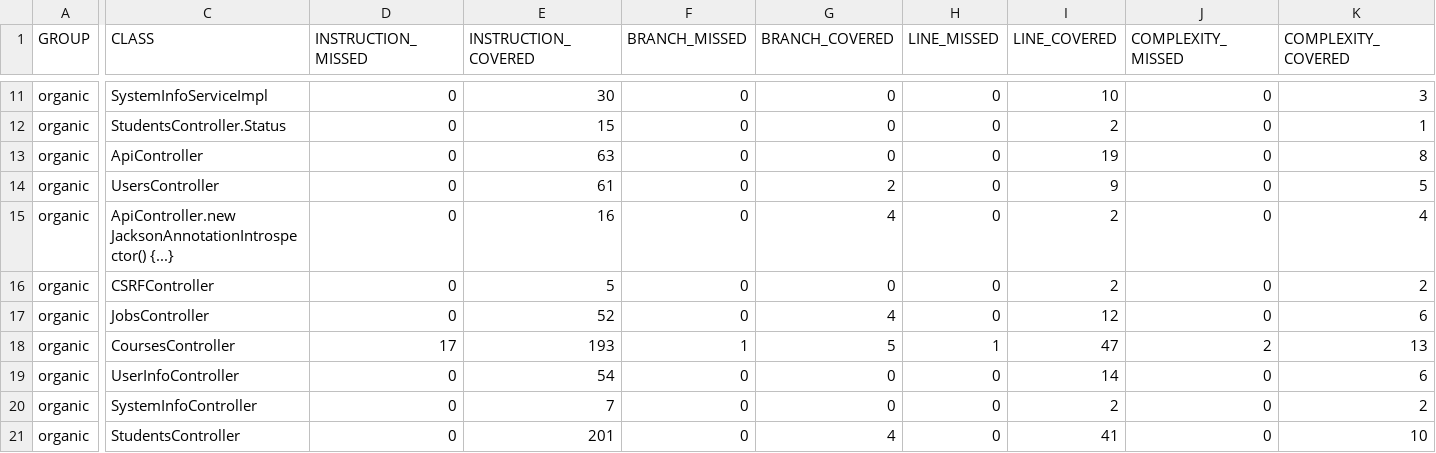
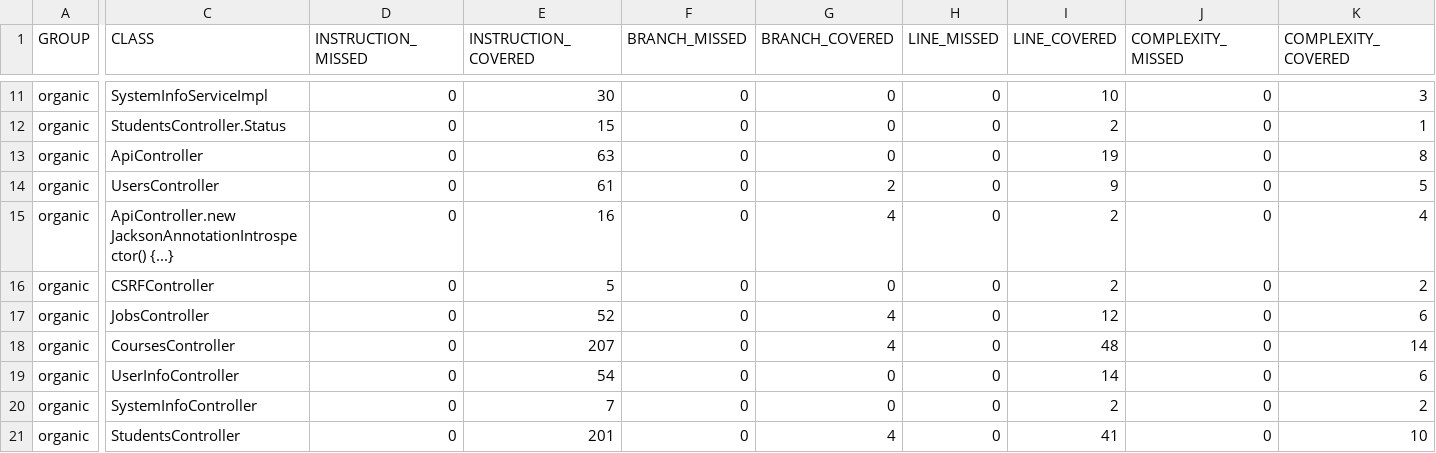
Before and after one commit to ucsb-cs156-f23/proj-organic-f23-6pm-4, a CSV file: prs/15/jacoco/jacoco.csv, drawn as a sheet; only a part is shown, gaps mark what is left out; the diff covers the shown part only; the diff names each change by its address in the sheet, - before the commit and + after, or states it on an @@ line.

```diff
--- a/prs/15/jacoco/jacoco.csv
+++ b/prs/15/jacoco/jacoco.csv
-D18 (INSTRUCTION_MISSED): 17
+D18 (INSTRUCTION_MISSED): 0
-E18 (INSTRUCTION_COVERED): 193
+E18 (INSTRUCTION_COVERED): 207
-F18 (BRANCH_MISSED): 1
+F18 (BRANCH_MISSED): 0
-G18 (BRANCH_COVERED): 5
+G18 (BRANCH_COVERED): 4
-H18 (LINE_MISSED): 1
+H18 (LINE_MISSED): 0
-I18 (LINE_COVERED): 47
+I18 (LINE_COVERED): 48
-J18 (COMPLEXITY_MISSED): 2
+J18 (COMPLEXITY_MISSED): 0
-K18 (COMPLEXITY_COVERED): 13
+K18 (COMPLEXITY_COVERED): 14
```
Also changed, not shown: 2 edited cells elsewhere in this file, 7 other files.
